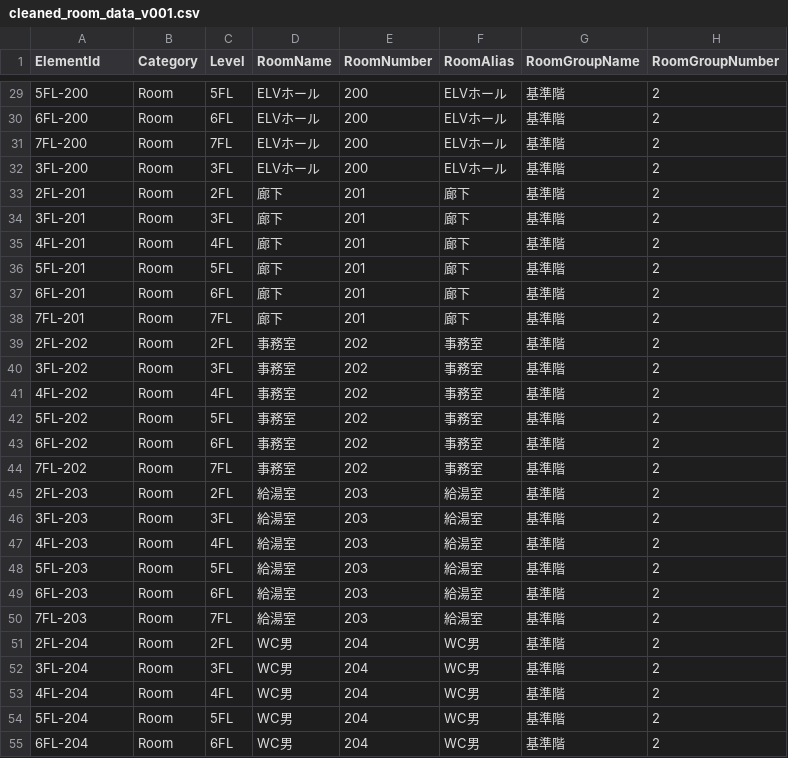
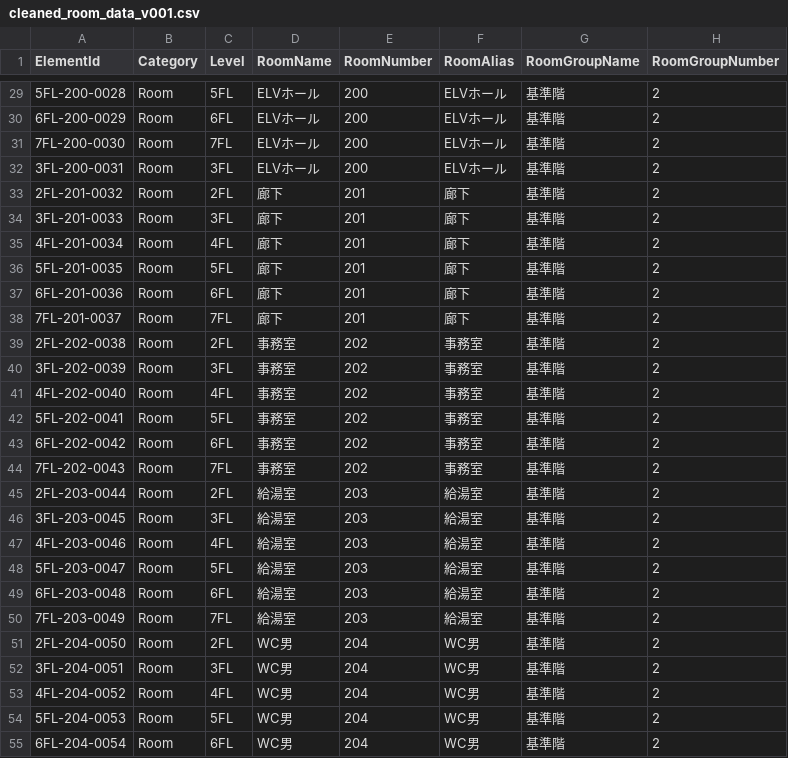
Before and after one commit to takahashi-365/bim-quality-poc, a CSV file: 03_input_csv/cleaned_room_data_v001.csv, drawn as a sheet; only a part is shown, gaps mark what is left out; the diff covers the shown part only; the diff names each change by its address in the sheet, - before the commit and + after, or states it on an @@ line.

```diff
--- a/03_input_csv/cleaned_room_data_v001.csv
+++ b/03_input_csv/cleaned_room_data_v001.csv
-A29 (ElementId): 5FL-200
+A29 (ElementId): 5FL-200-0028
-A30 (ElementId): 6FL-200
+A30 (ElementId): 6FL-200-0029
-A31 (ElementId): 7FL-200
+A31 (ElementId): 7FL-200-0030
-A32 (ElementId): 3FL-200
+A32 (ElementId): 3FL-200-0031
-A33 (ElementId): 2FL-201
+A33 (ElementId): 2FL-201-0032
-A34 (ElementId): 3FL-201
+A34 (ElementId): 3FL-201-0033
-A35 (ElementId): 4FL-201
+A35 (ElementId): 4FL-201-0034
-A36 (ElementId): 5FL-201
+A36 (ElementId): 5FL-201-0035
-A37 (ElementId): 6FL-201
+A37 (ElementId): 6FL-201-0036
-A38 (ElementId): 7FL-201
+A38 (ElementId): 7FL-201-0037
-A39 (ElementId): 2FL-202
+A39 (ElementId): 2FL-202-0038
-A40 (ElementId): 3FL-202
+A40 (ElementId): 3FL-202-0039
-A41 (ElementId): 4FL-202
+A41 (ElementId): 4FL-202-0040
-A42 (ElementId): 5FL-202
+A42 (ElementId): 5FL-202-0041
-A43 (ElementId): 6FL-202
+A43 (ElementId): 6FL-202-0042
-A44 (ElementId): 7FL-202
+A44 (ElementId): 7FL-202-0043
-A45 (ElementId): 2FL-203
+A45 (ElementId): 2FL-203-0044
-A46 (ElementId): 3FL-203
+A46 (ElementId): 3FL-203-0045
-A47 (ElementId): 4FL-203
+A47 (ElementId): 4FL-203-0046
-A48 (ElementId): 5FL-203
+A48 (ElementId): 5FL-203-0047
-A49 (ElementId): 6FL-203
+A49 (ElementId): 6FL-203-0048
-A50 (ElementId): 7FL-203
+A50 (ElementId): 7FL-203-0049
-A51 (ElementId): 2FL-204
+A51 (ElementId): 2FL-204-0050
-A52 (ElementId): 3FL-204
+A52 (ElementId): 3FL-204-0051
-A53 (ElementId): 4FL-204
+A53 (ElementId): 4FL-204-0052
-A54 (ElementId): 5FL-204
+A54 (ElementId): 5FL-204-0053
-A55 (ElementId): 6FL-204
+A55 (ElementId): 6FL-204-0054
```
Also changed, not shown: 86 edited cells elsewhere in this file, 04_output_csv/check_results_room_v001.csv, 8 other files.
